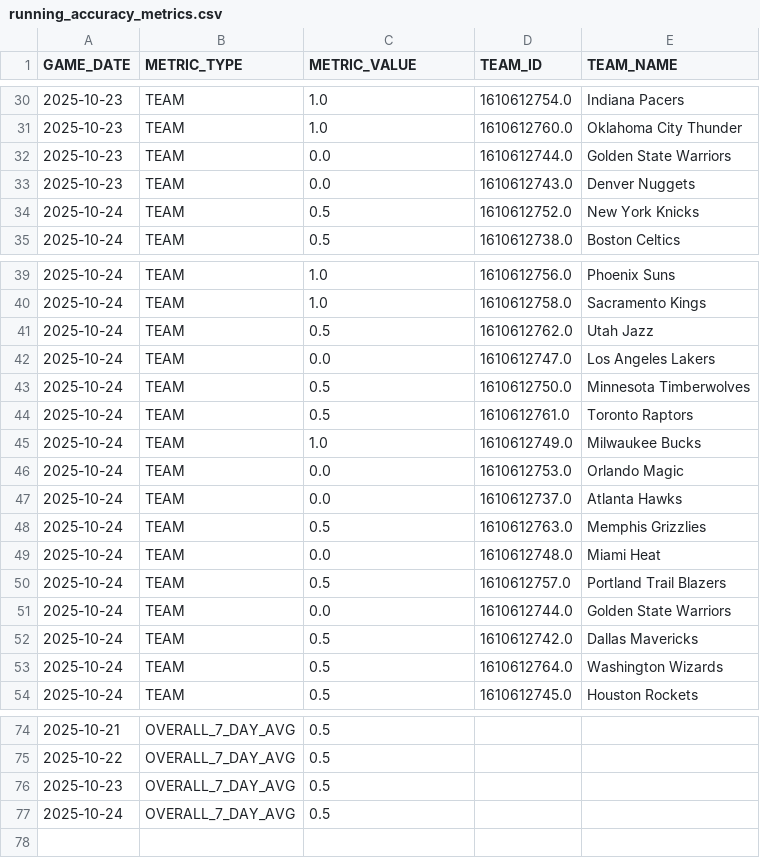
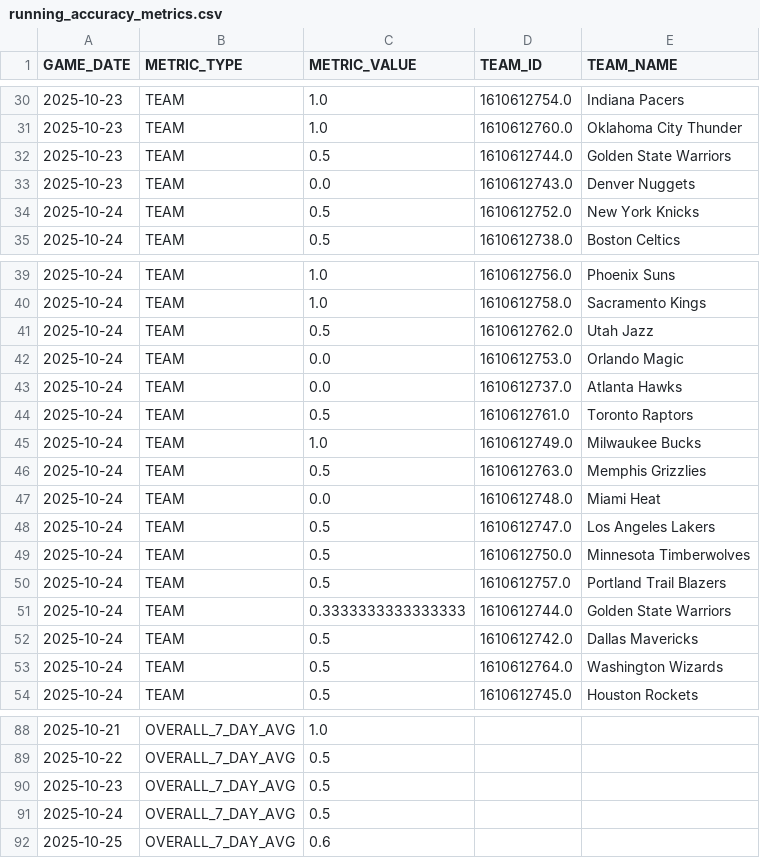
Before and after one commit to johnsonbradley3246-cyber/nba_dashboard, a CSV file: data/running_accuracy_metrics.csv, drawn as a sheet; only a part is shown, gaps mark what is left out; the diff covers the shown part only.

```diff
--- a/data/running_accuracy_metrics.csv
+++ b/data/running_accuracy_metrics.csv
@@ -31,3 +31,3 @@ GAME_DATE,METRIC_TYPE,METRIC_VALUE,TEAM_ID,TEAM_NAME
 2025-10-23,TEAM,1.0,1610612760.0,Oklahoma City Thunder
-2025-10-23,TEAM,0.0,1610612744.0,Golden State Warriors
+2025-10-23,TEAM,0.5,1610612744.0,Golden State Warriors
 2025-10-23,TEAM,0.0,1610612743.0,Denver Nuggets
@@ -41,12 +41,12 @@ GAME_DATE,METRIC_TYPE,METRIC_VALUE,TEAM_ID,TEAM_NAME
 2025-10-24,TEAM,0.5,1610612762.0,Utah Jazz
-2025-10-24,TEAM,0.0,1610612747.0,Los Angeles Lakers
-2025-10-24,TEAM,0.5,1610612750.0,Minnesota Timberwolves
+2025-10-24,TEAM,0.0,1610612753.0,Orlando Magic
+2025-10-24,TEAM,0.0,1610612737.0,Atlanta Hawks
 2025-10-24,TEAM,0.5,1610612761.0,Toronto Raptors
 2025-10-24,TEAM,1.0,1610612749.0,Milwaukee Bucks
-2025-10-24,TEAM,0.0,1610612753.0,Orlando Magic
-2025-10-24,TEAM,0.0,1610612737.0,Atlanta Hawks
 2025-10-24,TEAM,0.5,1610612763.0,Memphis Grizzlies
 2025-10-24,TEAM,0.0,1610612748.0,Miami Heat
+2025-10-24,TEAM,0.5,1610612747.0,Los Angeles Lakers
+2025-10-24,TEAM,0.5,1610612750.0,Minnesota Timberwolves
 2025-10-24,TEAM,0.5,1610612757.0,Portland Trail Blazers
-2025-10-24,TEAM,0.0,1610612744.0,Golden State Warriors
+2025-10-24,TEAM,0.3333333333333333,1610612744.0,Golden State Warriors
 2025-10-24,TEAM,0.5,1610612742.0,Dallas Mavericks
@@ -74,2 +88,2 @@ GAME_DATE,METRIC_TYPE,METRIC_VALUE,TEAM_ID,TEAM_NAME
-2025-10-21,OVERALL_7_DAY_AVG,0.5,,
+2025-10-21,OVERALL_7_DAY_AVG,1.0,,
 2025-10-22,OVERALL_7_DAY_AVG,0.5,,
@@ -77 +91,2 @@ GAME_DATE,METRIC_TYPE,METRIC_VALUE,TEAM_ID,TEAM_NAME
 2025-10-24,OVERALL_7_DAY_AVG,0.5,,
+2025-10-25,OVERALL_7_DAY_AVG,0.6,,
```
Also changed, not shown: 14 added rows, 18 moved rows and 15 edited cells elsewhere in this file, data/games_dashboard.csv, 1 other file.
